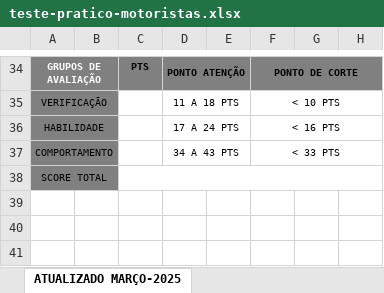
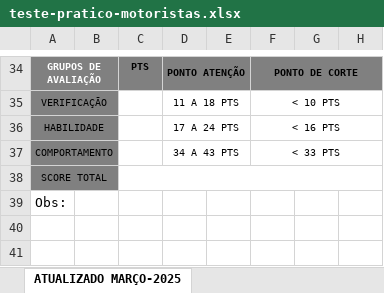
Before and after one commit to mariossma2017/lemar-teste-pratico, an Excel workbook: templates/teste-pratico-motoristas.xlsx, sheet ATUALIZADO MARÇO-2025, drawn as a sheet; only a part is shown, gaps mark what is left out; values as stored, in another font and other column widths than the file's, no borders; the diff names each change by its address in the sheet, - before the commit and + after, or states it on an @@ line.

```diff
--- a/templates/teste-pratico-motoristas.xlsx (sheet ATUALIZADO MARÇO-2025)
+++ b/templates/teste-pratico-motoristas.xlsx (sheet ATUALIZADO MARÇO-2025)
-A39: (empty)
+A39: Obs:
```
Also changed, not shown: 7 other files.
